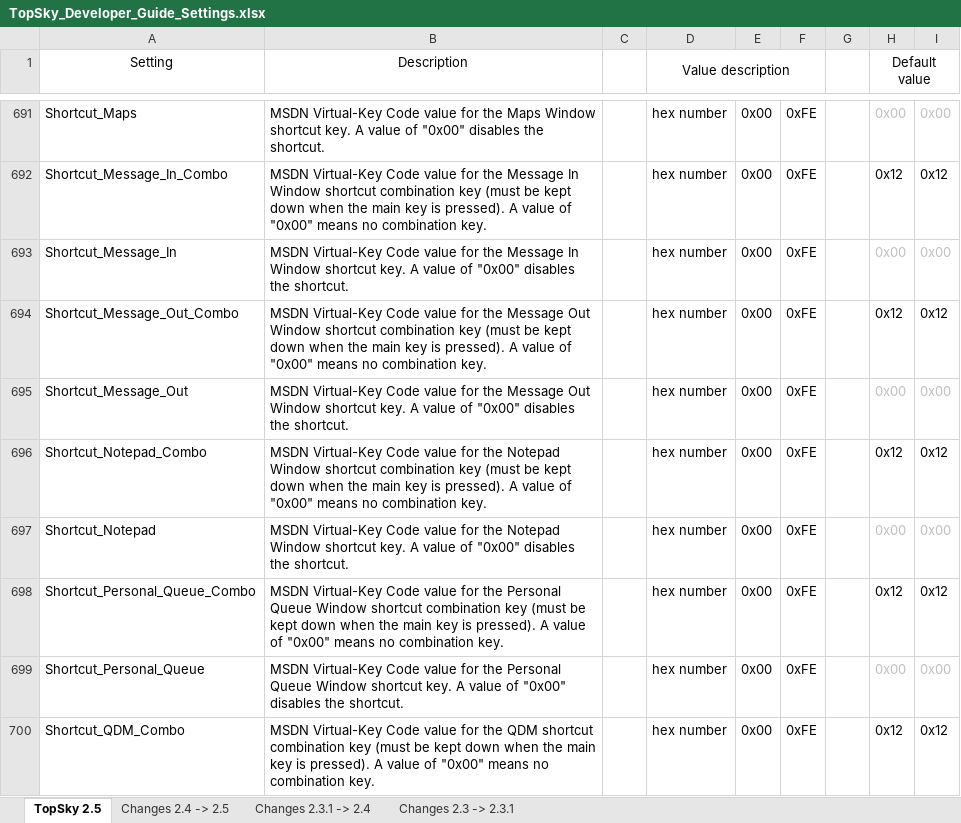
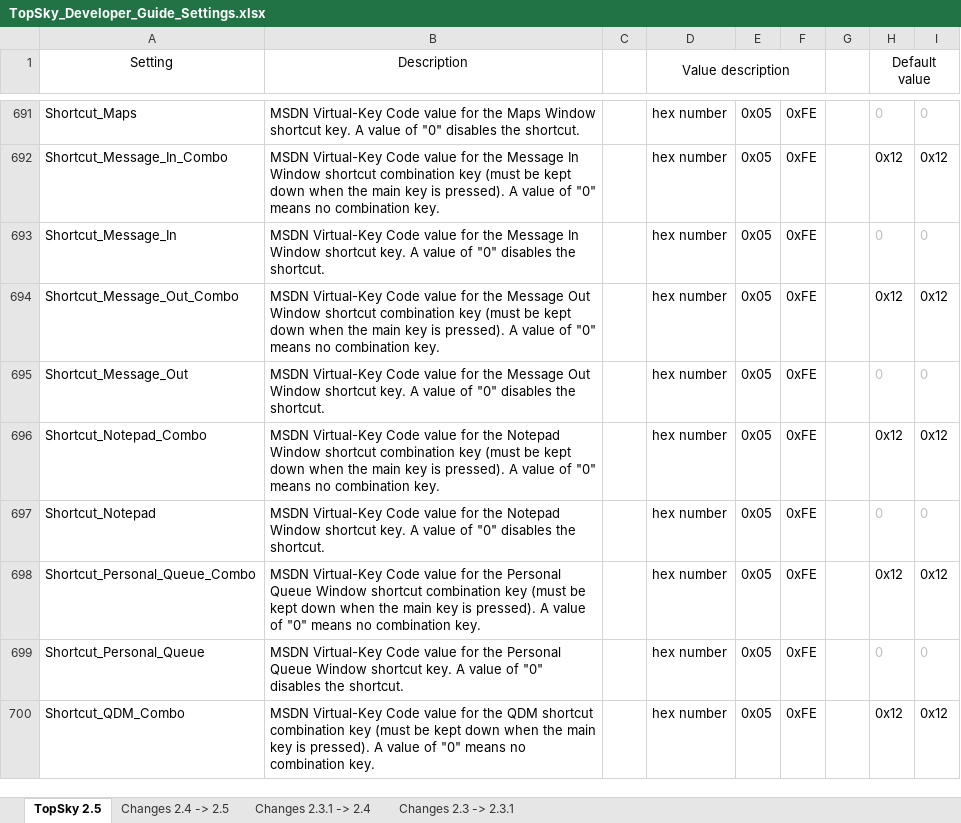
Before and after one commit to pa-ulex/edww-package, an Excel workbook: EDWW/Plugins/TOPSKY EDUU/Documentation/Developer/TopSky_Developer_Guide_Settings.xlsx, sheet TopSky 2.5, drawn as a sheet; only a part is shown, gaps mark what is left out; values as stored, in another font and other column widths than the file's, no borders; conditional formats not drawn; the diff covers the shown part only; the diff names each change by its address in the sheet, - before the commit and + after, or states it on an @@ line.

```diff
--- a/EDWW/Plugins/TOPSKY EDUU/Documentation/Developer/TopSky_Developer_Guide_Settings.xlsx (sheet TopSky 2.5)
+++ b/EDWW/Plugins/TOPSKY EDUU/Documentation/Developer/TopSky_Developer_Guide_Settings.xlsx (sheet TopSky 2.5)
-B691 (Description): …value of "0x00" disables the…
+B691 (Description): …value of "0" disables the…
-E691:E700: 0x00
+E691:E700: 0x05
-H691 (Default value): 0x00
+H691 (Default value): 0
-I691: 0x00
+I691: 0
-B692 (Description): …value of "0x00" means no…
+B692 (Description): …value of "0" means no…
-B693 (Description): …value of "0x00" disables the…
+B693 (Description): …value of "0" disables the…
-H693 (Default value): 0x00
+H693 (Default value): 0
-I693: 0x00
+I693: 0
-B694 (Description): …value of "0x00" means no…
+B694 (Description): …value of "0" means no…
-B695 (Description): …value of "0x00" disables the…
+B695 (Description): …value of "0" disables the…
-H695 (Default value): 0x00
+H695 (Default value): 0
-I695: 0x00
+I695: 0
-B696 (Description): …value of "0x00" means no…
+B696 (Description): …value of "0" means no…
-B697 (Description): …value of "0x00" disables the…
+B697 (Description): …value of "0" disables the…
-H697 (Default value): 0x00
+H697 (Default value): 0
-I697: 0x00
+I697: 0
-B698 (Description): …value of "0x00" means no…
+B698 (Description): …value of "0" means no…
-B699 (Description): …value of "0x00" disables the…
+B699 (Description): …value of "0" disables the…
-H699 (Default value): 0x00
+H699 (Default value): 0
-I699: 0x00
+I699: 0
-B700 (Description): …value of "0x00" means no…
+B700 (Description): …value of "0" means no…
```
Also changed, not shown: 132 edited cells elsewhere in this sheet, EDWW/Plugins/TOPSKY EDWW/Documentation/Developer/TopSky_Developer_Guide_Settings.xlsx, EDWW/Plugins/TOPSKY EDYY/Documentation/Developer/TopSky_Developer_Guide_Settings.xlsx, 7 other files.
